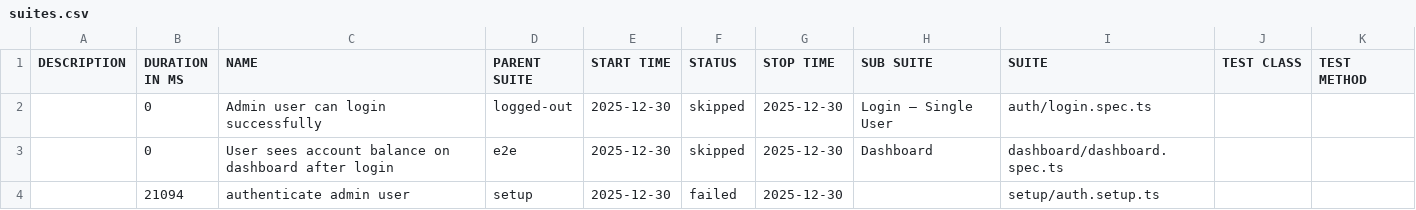
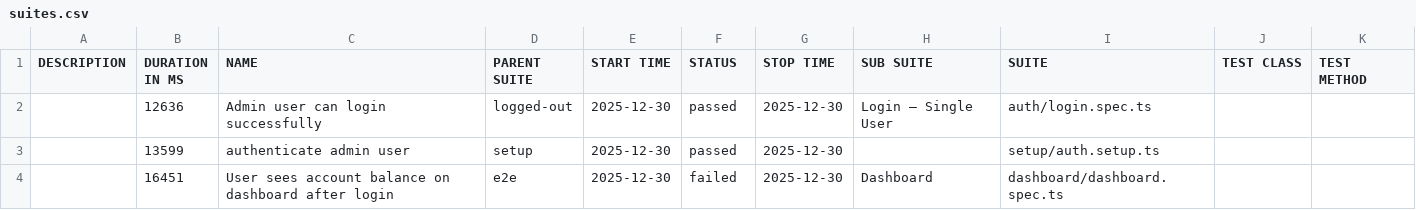
Before and after one commit to bbt-pareshk/autopilotqa_playwright, a CSV file: data/suites.csv, drawn as a sheet.

```diff
--- a/data/suites.csv
+++ b/data/suites.csv
@@ -1,4 +1,4 @@
 "DESCRIPTION","DURATION IN MS","NAME","PARENT SUITE","START TIME","STATUS","STOP TIME","SUB SUITE","SUITE","TEST CLASS","TEST METHOD"
-"","0","Admin user can login successfully","logged-out","2025-12-30","skipped","2025-12-30","Login – Single User","auth/login.spec.ts","",""
-"","0","User sees account balance on dashboard after login","e2e","2025-12-30","skipped","2025-12-30","Dashboard","dashboard/dashboard.spec.ts","",""
-"","21094","authenticate admin user","setup","2025-12-30","failed","2025-12-30","","setup/auth.setup.ts","",""
+"","12636","Admin user can login successfully","logged-out","2025-12-30","passed","2025-12-30","Login – Single User","auth/login.spec.ts","",""
+"","13599","authenticate admin user","setup","2025-12-30","passed","2025-12-30","","setup/auth.setup.ts","",""
+"","16451","User sees account balance on dashboard after login","e2e","2025-12-30","failed","2025-12-30","Dashboard","dashboard/dashboard.spec.ts","",""
```
Also changed, not shown: 30 other files.
